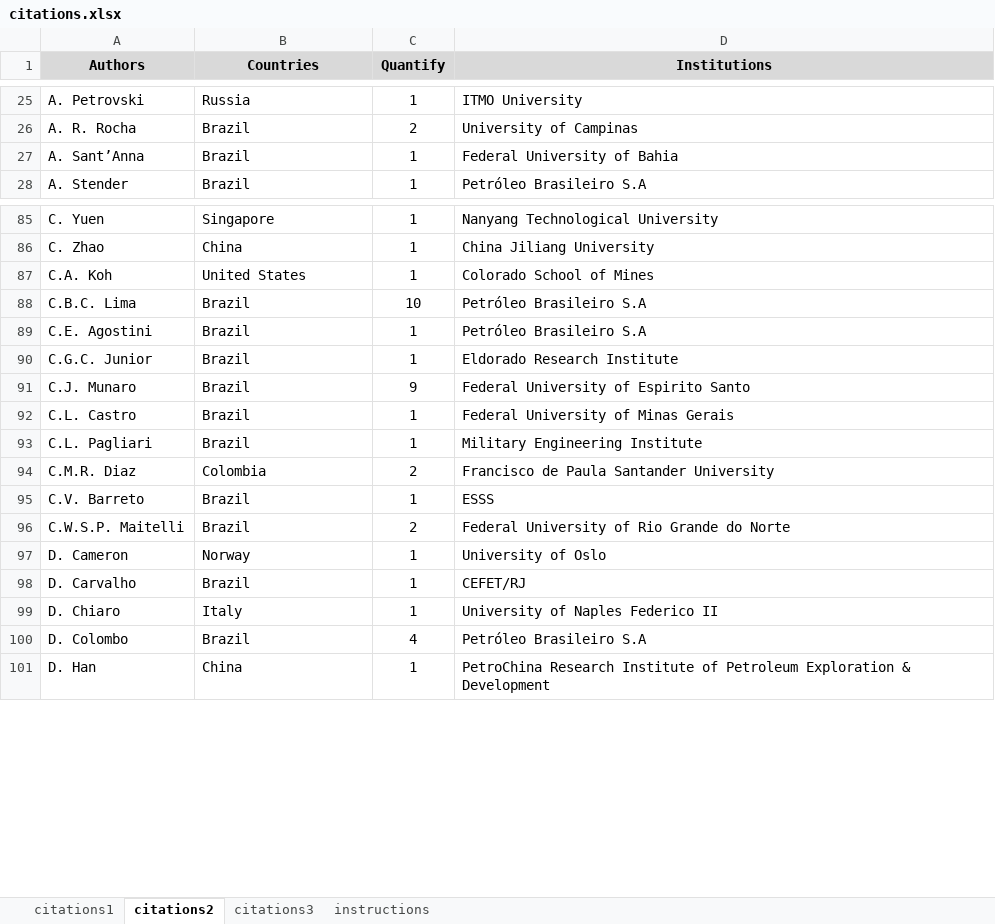
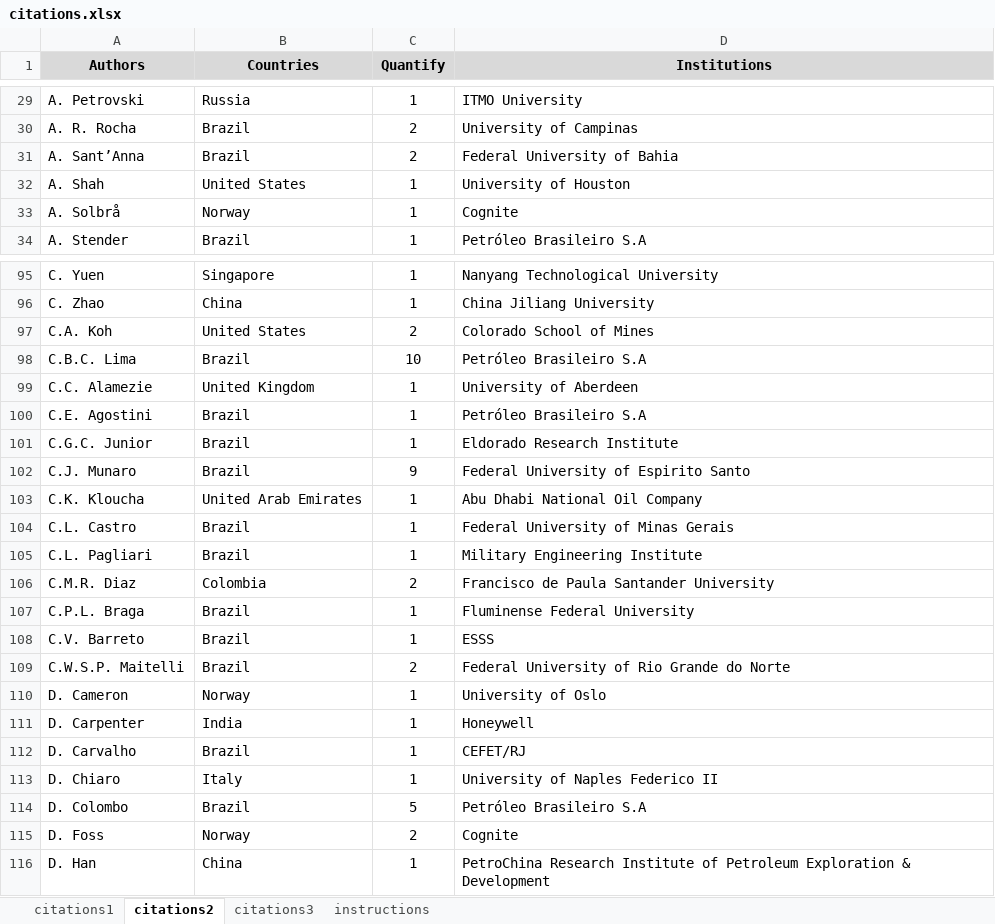
Before and after one commit to petrobras/3W, an Excel workbook: community/citations.xlsx, sheet citations2, drawn as a sheet; only a part is shown, gaps mark what is left out; values as stored, in another font and other column widths than the file's, no borders; addresses are those after the commit; the diff covers the shown part only; the diff names each change by its address in the sheet, - before the commit and + after, or states it on an @@ line.

Commit message:
Add 23 new citations and update LISTS_OF_CITATIONS.md, citations.xlsx, and images

```diff
--- a/community/citations.xlsx (sheet citations2)
+++ b/community/citations.xlsx (sheet citations2)
-C31 (Quantify): 1
+C31 (Quantify): 2
+row 32: A. Shah | United States | 1 | University of Houston
+row 33: A. Solbrå | Norway | 1 | Cognite
-C97 (Quantify): 1
+C97 (Quantify): 2
+row 99: C.C. Alamezie | United Kingdom | 1 | University of Aberdeen
+row 103: C.K. Kloucha | United Arab Emirates | 1 | Abu Dhabi National Oil Company
+row 107: C.P.L. Braga | Brazil | 1 | Fluminense Federal University
+row 111: D. Carpenter | India | 1 | Honeywell
-C114 (Quantify): 4
+C114 (Quantify): 5
+row 115: D. Foss | Norway | 2 | Cognite
```
Also changed, not shown: 58 added rows and 26 edited cells elsewhere in this sheet, sheet citations1, sheet citations3, sheet instructions, formulas that keep their value, 6 other files.
